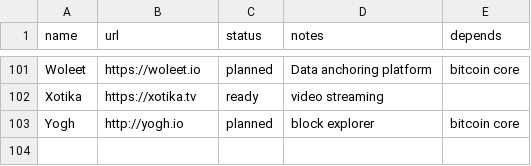
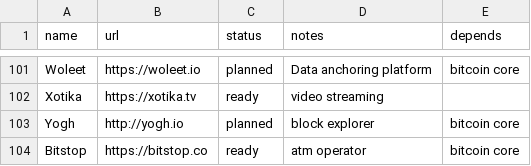
Before and after one commit to archive-of-deleted-repositories/jamesob__bitcoincore.org, a CSV file: _data/segwitsupport.csv, drawn as a sheet; only a part is shown, gaps mark what is left out.

Commit message:
bitstop.co segwit ready

```diff
--- a/_data/segwitsupport.csv
+++ b/_data/segwitsupport.csv
@@ -103 +103,2 @@ Xotika,https://xotika.tv,ready,video streaming,
 Yogh,http://yogh.io,planned,block explorer,bitcoin core
+Bitstop,https://bitstop.co,ready,atm operator,bitcoin core
```
